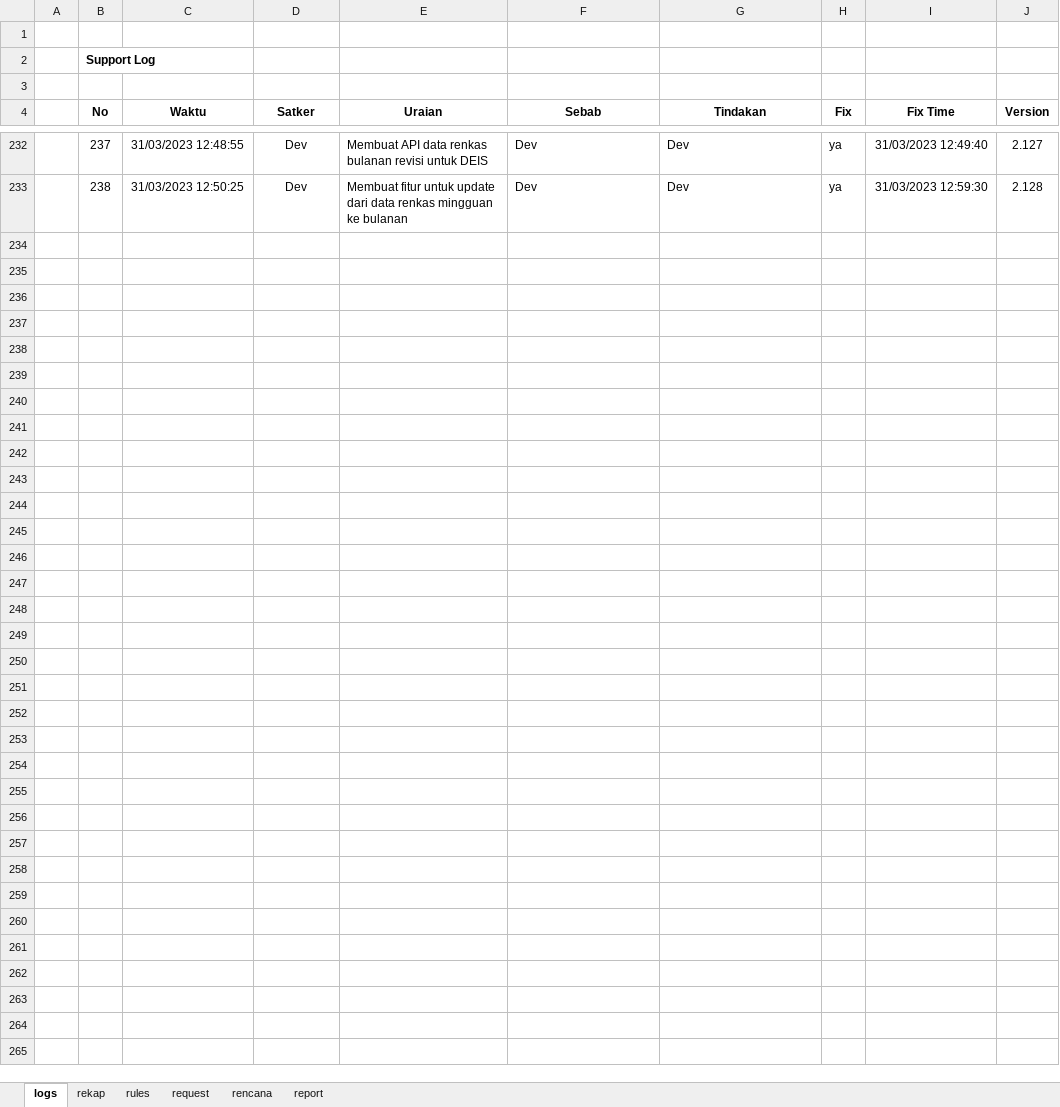
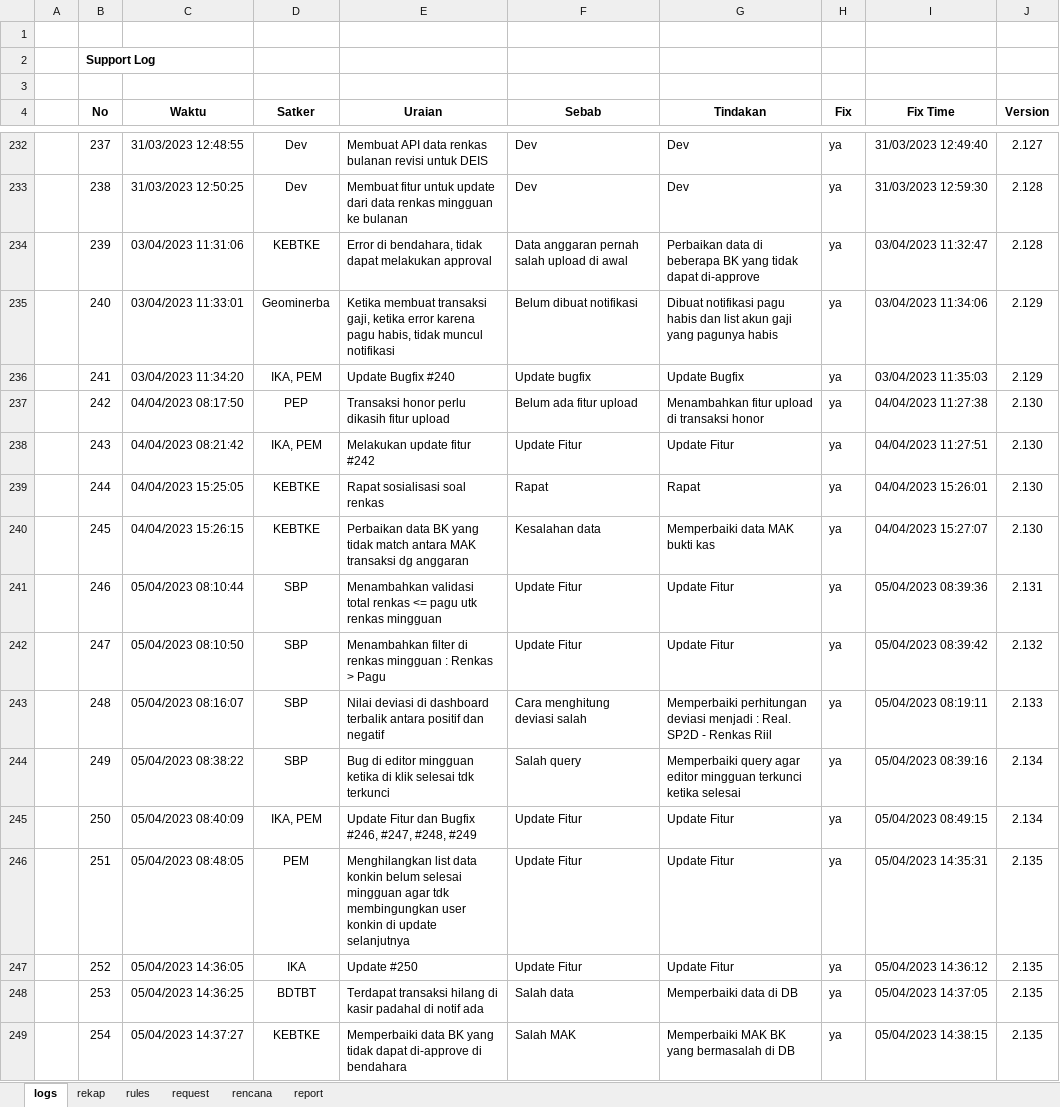
Before and after one commit to Faridalim/sik_release_note, an Excel workbook: SIK_RELEASE_NOTES.xlsx, sheet logs, drawn as a sheet; only a part is shown, gaps mark what is left out; values as stored, in another font and other column widths than the file's, no borders; the diff covers the shown part only; the diff names each change by its address in the sheet, - before the commit and + after, or states it on an @@ line.

Commit message:
update v 2.141

```diff
--- a/SIK_RELEASE_NOTES.xlsx (sheet logs)
+++ b/SIK_RELEASE_NOTES.xlsx (sheet logs)
+row 234:  | 239 | 03/04/2023 11:31:06 | KEBTKE | Error di bendahara, tidak dapat melakukan approval | Data anggaran pernah salah upload di awal | Perbaikan data di beberapa BK yang tidak dapat di-approve | ya | 03/04/2023 11:32:47 | 2.128
+row 235:  | 240 | 03/04/2023 11:33:01 | Geominerba | Ketika membuat transaksi gaji, ketika error karena pagu habis, tidak muncul notifikasi | Belum dibuat notifikasi | Dibuat notifikasi pagu habis dan list akun gaji yang pagunya habis | ya | 03/04/2023 11:34:06 | 2.129
+row 236:  | 241 | 03/04/2023 11:34:20 | IKA, PEM | Update Bugfix #240 | Update bugfix | Update Bugfix | ya | 03/04/2023 11:35:03 | 2.129
+row 237:  | 242 | 04/04/2023 08:17:50 | PEP | Transaksi honor perlu dikasih fitur upload | Belum ada fitur upload | Menambahkan fitur upload di transaksi honor | ya | 04/04/2023 11:27:38 | 2.130
+row 238:  | 243 | 04/04/2023 08:21:42 | IKA, PEM | Melakukan update fitur #242 | Update Fitur | Update Fitur | ya | 04/04/2023 11:27:51 | 2.130
+row 239:  | 244 | 04/04/2023 15:25:05 | KEBTKE | Rapat sosialisasi soal renkas | Rapat | Rapat | ya | 04/04/2023 15:26:01 | 2.130
+row 240:  | 245 | 04/04/2023 15:26:15 | KEBTKE | Perbaikan data BK yang tidak match antara MAK transaksi dg anggaran | Kesalahan data | Memperbaiki data MAK bukti kas | ya | 04/04/2023 15:27:07 | 2.130
+row 241:  | 246 | 05/04/2023 08:10:44 | SBP | Menambahkan validasi total renkas <= pagu utk renkas mingguan | Update Fitur | Update Fitur | ya | 05/04/2023 08:39:36 | 2.131
+row 242:  | 247 | 05/04/2023 08:10:50 | SBP | Menambahkan filter di renkas mingguan : Renkas > Pagu | Update Fitur | Update Fitur | ya | 05/04/2023 08:39:42 | 2.132
+row 243:  | 248 | 05/04/2023 08:16:07 | SBP | Nilai deviasi di dashboard terbalik antara positif dan negatif | Cara menghitung deviasi salah | Memperbaiki perhitungan deviasi menjadi : Real. SP2D - Renkas Riil | ya | 05/04/2023 08:19:11 | 2.133
+row 244:  | 249 | 05/04/2023 08:38:22 | SBP | Bug di editor mingguan ketika di klik selesai tdk terkunci | Salah query | Memperbaiki query agar editor mingguan terkunci ketika selesai | ya | 05/04/2023 08:39:16 | 2.134
+row 245:  | 250 | 05/04/2023 08:40:09 | IKA, PEM | Update Fitur dan Bugfix #246, #247, #248, #249 | Update Fitur | Update Fitur | ya | 05/04/2023 08:49:15 | 2.134
+row 246:  | 251 | 05/04/2023 08:48:05 | PEM | Menghilangkan list data konkin belum selesai mingguan agar tdk membingungkan user konkin di update selanjutnya | Update Fitur | Update Fitur | ya | 05/04/2023 14:35:31 | 2.135
+row 247:  | 252 | 05/04/2023 14:36:05 | IKA | Update #250 | Update Fitur | Update Fitur | ya | 05/04/2023 14:36:12 | 2.135
+row 248:  | 253 | 05/04/2023 14:36:25 | BDTBT | Terdapat transaksi hilang di kasir padahal di notif ada | Salah data | Memperbaiki data di DB | ya | 05/04/2023 14:37:05 | 2.135
+row 249:  | 254 | 05/04/2023 14:37:27 | KEBTKE | Memperbaiki data BK yang tidak dapat di-approve di bendahara | Salah MAK | Memperbaiki MAK BK yang bermasalah di DB | ya | 05/04/2023 14:38:15 | 2.135
```
Also changed, not shown: 11 added rows elsewhere in this sheet, sheet rekap, charts or pictures.
